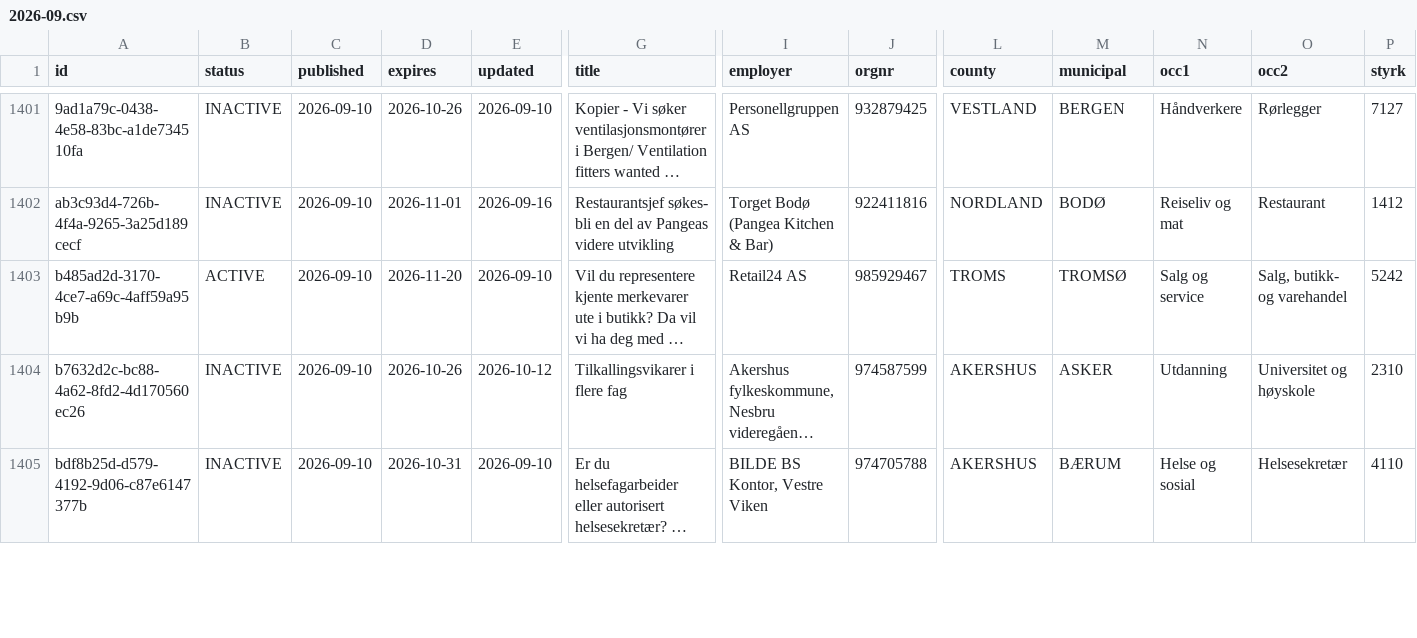
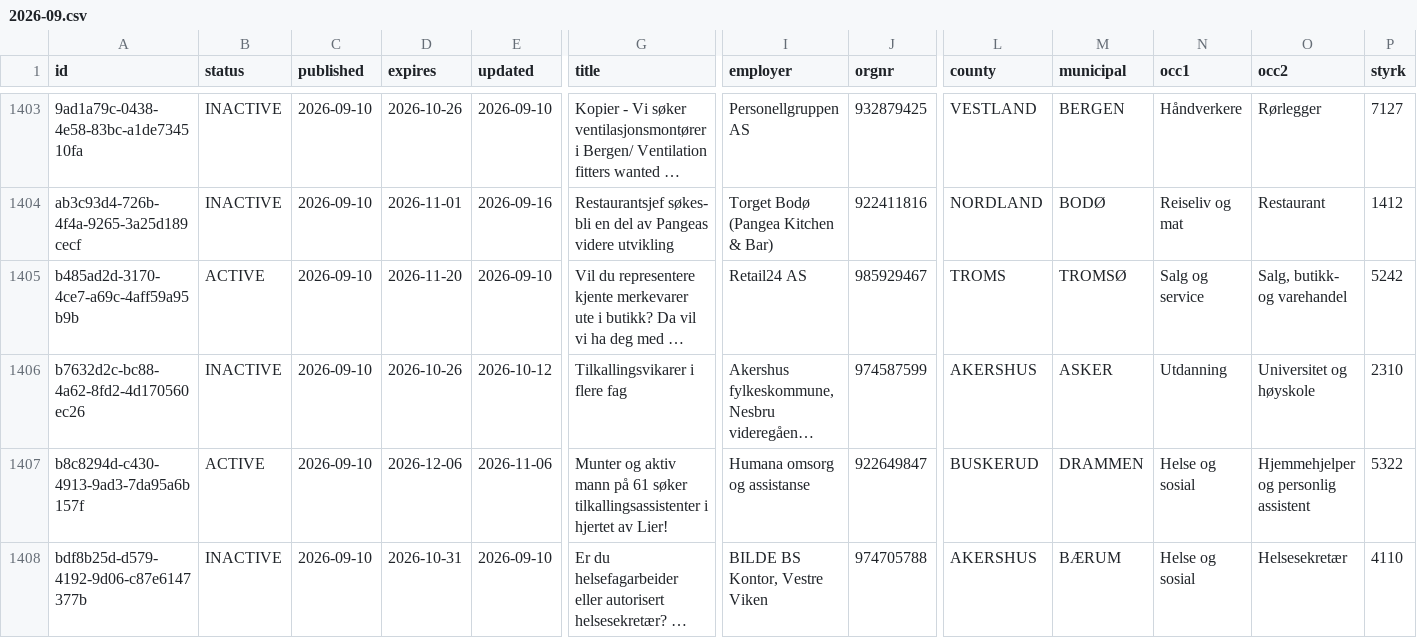
Before and after one commit to nghiaphuong/norway-job-market, a CSV file: data/ads/2026-09.csv, drawn as a sheet; only a part is shown, gaps mark what is left out; long unchanged cells end in …; rows hold the shown columns only; the diff covers the shown part only; the diff names each change by its address in the sheet, - before the commit and + after, or states it on an @@ line.

```diff
--- a/data/ads/2026-09.csv
+++ b/data/ads/2026-09.csv
+row 1407: b8c8294d-c430-4913-9ad3-7da95a6b157f | ACTIVE | 2026-09-10 | 2026-12-06 | 2026-11-06 | Munter og aktiv mann på 61 søker tilkallingsassistenter i hjertet av Lier! | Humana omsorg og assistanse | 922649847 | BUSKERUD | DRAMMEN | Helse og sosial | Hjemmehjelper og personlig assistent | 5322
```
Also changed, not shown: 2 added rows and 68 edited cells elsewhere in this file, data/ads/2026-04.csv, data/ads/2026-05.csv, 9 other files.
